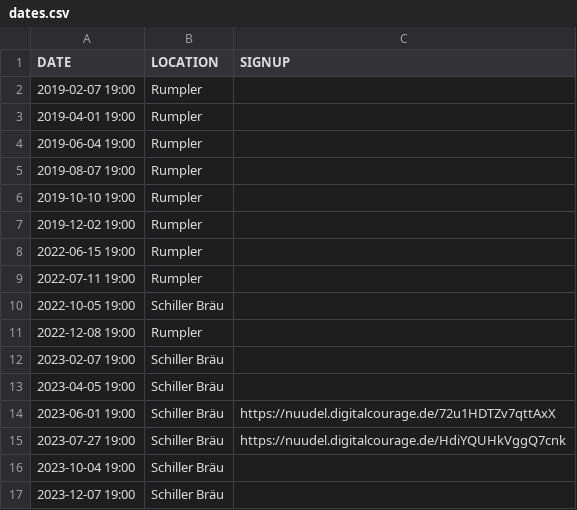
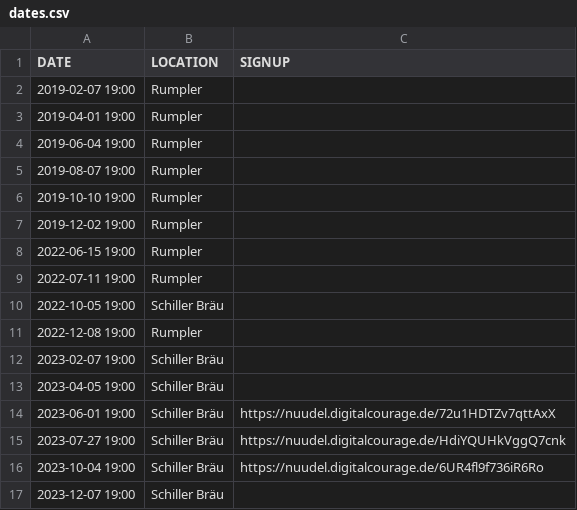
Before and after one commit to leahneukirchen/stammtisch-muenchen.dante.de, a CSV file: dates.csv, drawn as a sheet.

Commit message:
oct 2023

```diff
--- a/dates.csv
+++ b/dates.csv
@@ -15,3 +15,3 @@ DATE;LOCATION;SIGNUP
 2023-07-27 19:00;Schiller Bräu;https://nuudel.digitalcourage.de/HdiYQUHkVggQ7cnk
-2023-10-04 19:00;Schiller Bräu
+2023-10-04 19:00;Schiller Bräu;https://nuudel.digitalcourage.de/6UR4fl9f736iR6Ro
 2023-12-07 19:00;Schiller Bräu
```
